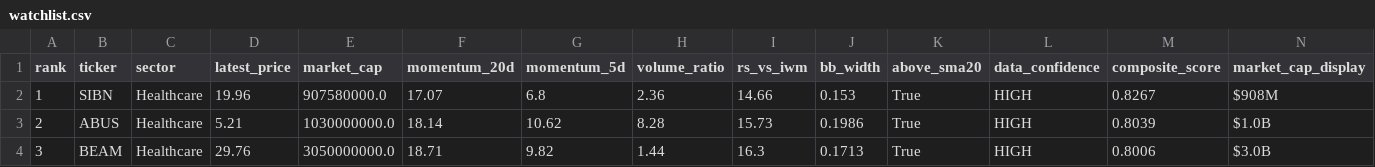
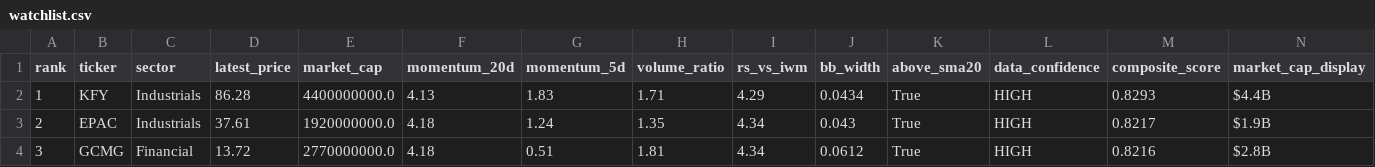
Before and after one commit to ibrovail/learnpython, a CSV file: Micro-Cap-Experiment-Updated/Start Your Own/watchlist.csv, drawn as a sheet; only a part is shown; the diff covers the shown part only.

```diff
--- a/Micro-Cap-Experiment-Updated/Start Your Own/watchlist.csv
+++ b/Micro-Cap-Experiment-Updated/Start Your Own/watchlist.csv
@@ -1,4 +1,4 @@
 rank,ticker,sector,latest_price,market_cap,momentum_20d,momentum_5d,volume_ratio,rs_vs_iwm,bb_width,above_sma20,data_confidence,composite_score,market_cap_display
-1,SIBN,Healthcare,19.96,907580000.0,17.07,6.8,2.36,14.66,0.153,True,HIGH,0.8267,$908M
-2,ABUS,Healthcare,5.21,1030000000.0,18.14,10.62,8.28,15.73,0.1986,True,HIGH,0.8039,$1.0B
-3,BEAM,Healthcare,29.76,3050000000.0,18.71,9.82,1.44,16.3,0.1713,True,HIGH,0.8006,$3.0B
+1,KFY,Industrials,86.28,4400000000.0,4.13,1.83,1.71,4.29,0.0434,True,HIGH,0.8293,$4.4B
+2,EPAC,Industrials,37.61,1920000000.0,4.18,1.24,1.35,4.34,0.043,True,HIGH,0.8217,$1.9B
+3,GCMG,Financial,13.72,2770000000.0,4.18,0.51,1.81,4.34,0.0612,True,HIGH,0.8216,$2.8B
```
Also changed, not shown: 133 edited cells elsewhere in this file, Micro-Cap-Experiment-Updated/Start Your Own/universe_cache.csv, 10 other files.
